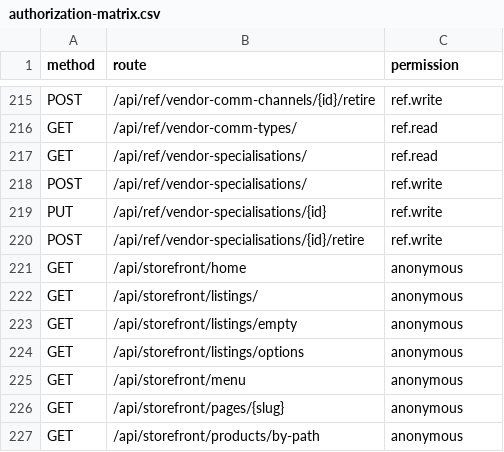
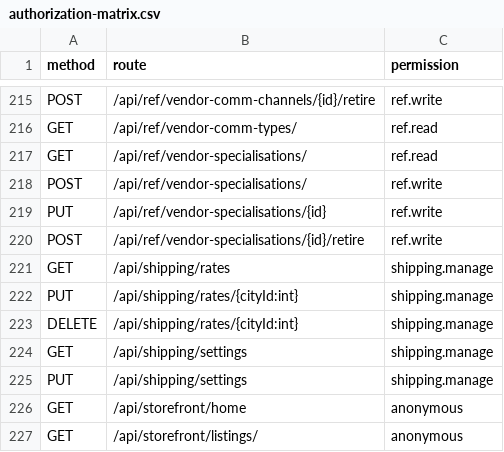
Before and after one commit to osamabuilds/JuniorHouse, a CSV file: docs/specs/identity/roles/authorization-matrix.csv, drawn as a sheet; only a part is shown, gaps mark what is left out; the shorter side is filled out with more unchanged rows.

```diff
--- a/docs/specs/identity/roles/authorization-matrix.csv
+++ b/docs/specs/identity/roles/authorization-matrix.csv
@@ -220,2 +220,7 @@ PUT,/api/ref/vendor-specialisations/{id},ref.write
 POST,/api/ref/vendor-specialisations/{id}/retire,ref.write
+GET,/api/shipping/rates,shipping.manage
+PUT,/api/shipping/rates/{cityId:int},shipping.manage
+DELETE,/api/shipping/rates/{cityId:int},shipping.manage
+GET,/api/shipping/settings,shipping.manage
+PUT,/api/shipping/settings,shipping.manage
 GET,/api/storefront/home,anonymous
```
Also changed, not shown: 17 other files.
